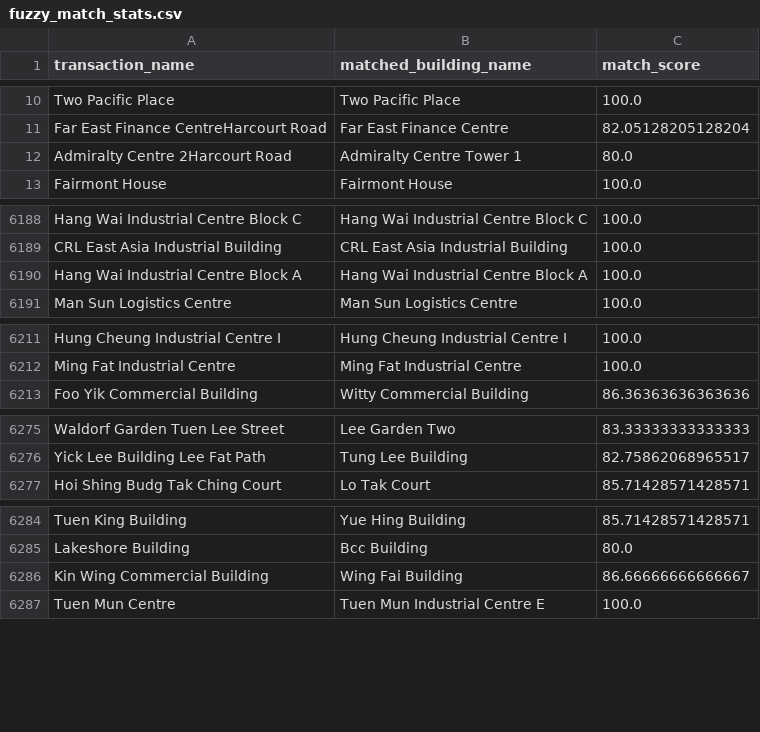
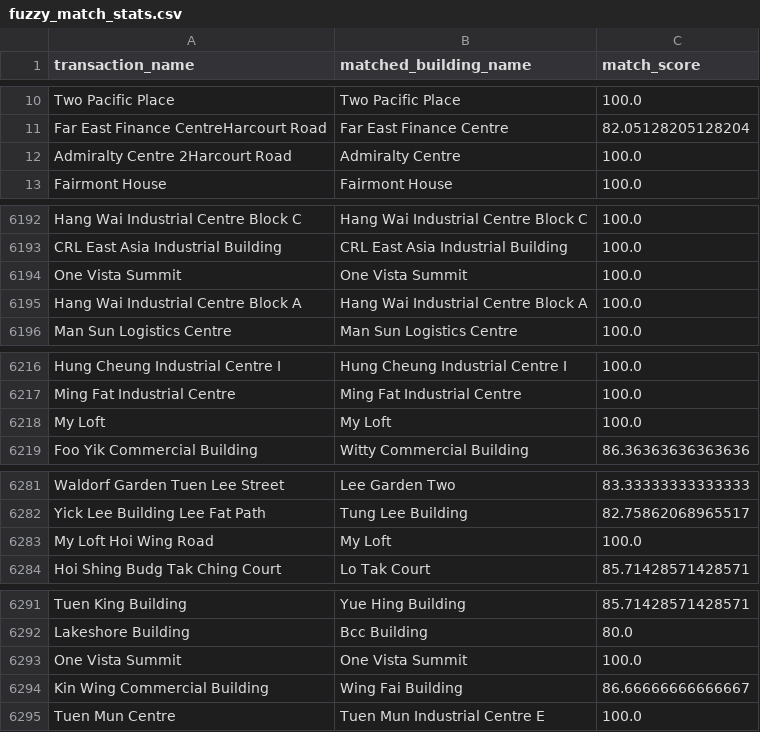
Before and after one commit to yutsang/property-scraper, a CSV file: data/08_reporting/fuzzy_match_stats.csv, drawn as a sheet; only a part is shown, gaps mark what is left out; the diff covers the shown part only.

```diff
--- a/data/08_reporting/fuzzy_match_stats.csv
+++ b/data/08_reporting/fuzzy_match_stats.csv
@@ -11,3 +11,3 @@ Two Pacific Place,Two Pacific Place,100.0
 Far East Finance CentreHarcourt Road,Far East Finance Centre,82.05128205128204
-Admiralty Centre 2Harcourt Road,Admiralty Centre Tower 1,80.0
+Admiralty Centre 2Harcourt Road,Admiralty Centre,100.0
 Fairmont House,Fairmont House,100.0
@@ -6189,2 +6193,3 @@ Hang Wai Industrial Centre Block C,Hang Wai Industrial Centre Block C,100.0
 CRL East Asia Industrial Building,CRL East Asia Industrial Building,100.0
+One Vista Summit,One Vista Summit,100.0
 Hang Wai Industrial Centre Block A,Hang Wai Industrial Centre Block A,100.0
@@ -6212,2 +6217,3 @@ Hung Cheung Industrial Centre I,Hung Cheung Industrial Centre I,100.0
 Ming Fat Industrial Centre,Ming Fat Industrial Centre,100.0
+My Loft,My Loft,100.0
 Foo Yik Commercial Building,Witty Commercial Building,86.36363636363636
@@ -6276,2 +6282,3 @@ Waldorf Garden Tuen Lee Street,Lee Garden Two,83.33333333333333
 Yick Lee Building Lee Fat Path,Tung Lee Building,82.75862068965517
+My Loft Hoi Wing Road,My Loft,100.0
 Hoi Shing Budg Tak Ching Court,Lo Tak Court,85.71428571428571
@@ -6285,2 +6292,3 @@ Tuen King Building,Yue Hing Building,85.71428571428571
 Lakeshore Building,Bcc Building,80.0
+One Vista Summit ,One Vista Summit,100.0
 Kin Wing Commercial Building ,Wing Fai Building,86.66666666666667
```
Also changed, not shown: 4 added rows and 4 edited cells elsewhere in this file, 48 other files.
